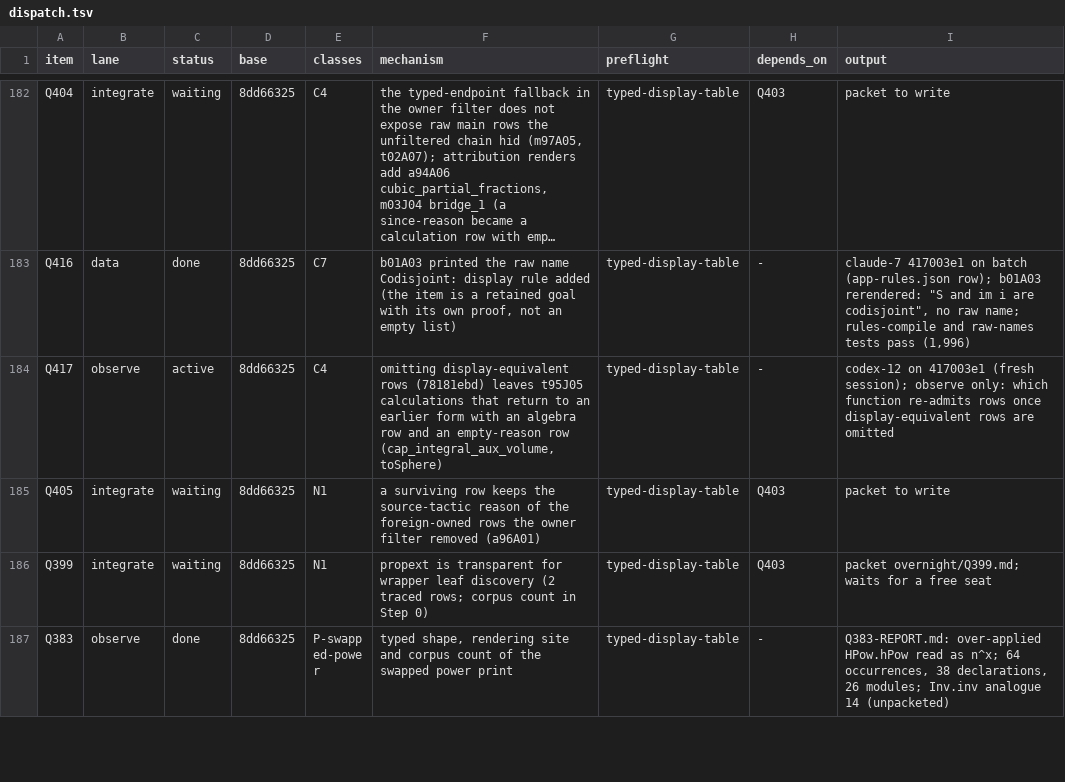
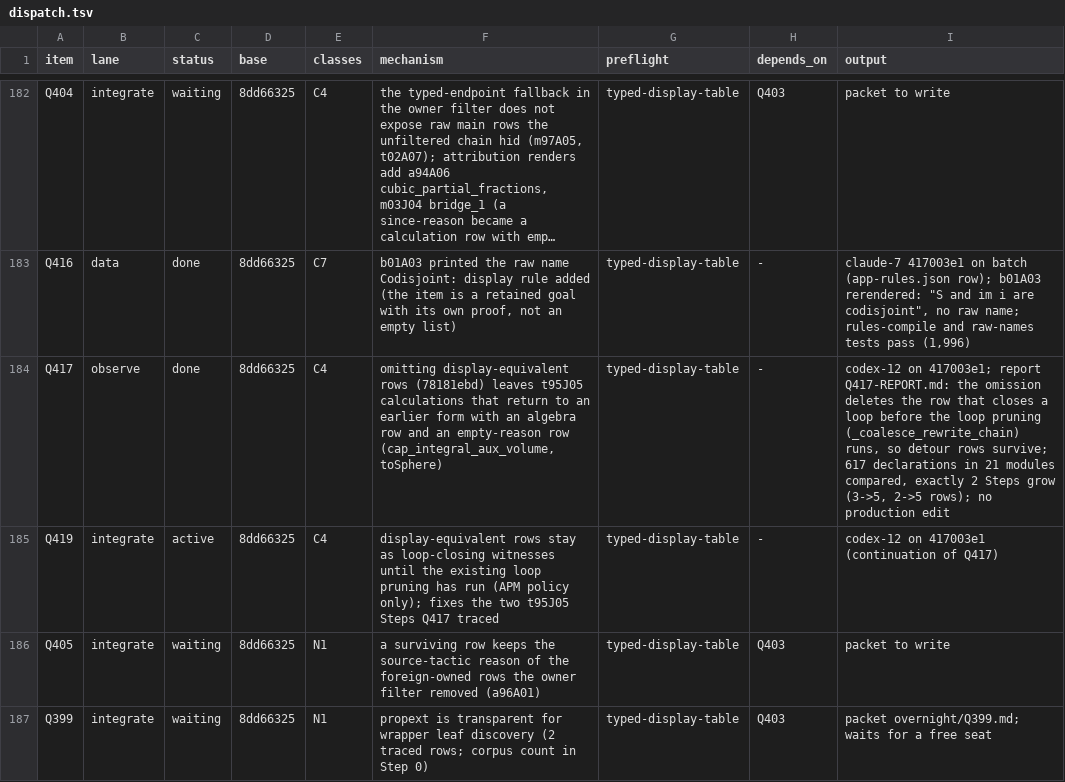
Before and after one commit to tothedarktowercame/futon4, a TSV file: holes/labs/E-paperprinter-cleanup/endgame/dispatch.tsv, drawn as a sheet; only a part is shown, gaps mark what is left out; the shorter side is filled out with more unchanged rows; long unchanged cells end in …; the diff names each change by its address in the sheet, - before the commit and + after, or states it on an @@ line.

```diff
--- a/holes/labs/E-paperprinter-cleanup/endgame/dispatch.tsv
+++ b/holes/labs/E-paperprinter-cleanup/endgame/dispatch.tsv
-C184 (status): active
+C184 (status): done
-I184 (output): codex-12 on 417003e1 (fresh session); observe only: which function re-admits rows once display-equivalent rows are omitted
+I184 (output): codex-12 on 417003e1; report Q417-REPORT.md: the omission deletes the row that closes a loop before the loop pruning (_coalesce_rewrite_chain) runs, so detour rows survive; 617 declarations in 21 modules compared, exactly 2 Steps grow (3->5, 2->5 rows); no production edit
+row 185: Q419 | integrate | active | 8dd66325 | C4 | display-equivalent rows stay as loop-closing witnesses until the existing loop pruning has run (APM policy only); fixes the two t95J05 Steps Q417 traced | typed-display-table | - | codex-12 on 417003e1 (continuation of Q417)
```
